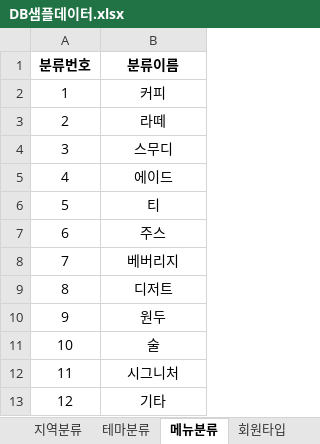
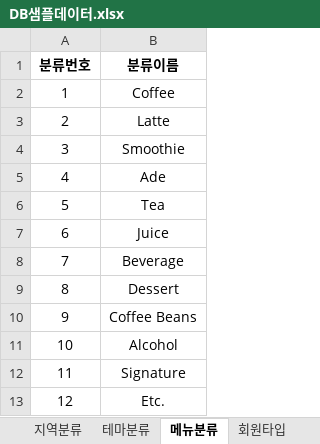
Before and after one commit to jsonhyun/CoffeeMuKKa, an Excel workbook: document/sample_data/DB샘플데이터.xlsx, sheet 메뉴분류, drawn as a sheet; values as stored, in another font and other column widths than the file's, no borders; the diff names each change by its address in the sheet, - before the commit and + after, or states it on an @@ line.

```diff
--- a/document/sample_data/DB샘플데이터.xlsx (sheet 메뉴분류)
+++ b/document/sample_data/DB샘플데이터.xlsx (sheet 메뉴분류)
-B2 (분류이름): 커피
+B2 (분류이름): Coffee
-B3 (분류이름): 라떼
+B3 (분류이름): Latte
-B4 (분류이름): 스무디
+B4 (분류이름): Smoothie
-B5 (분류이름): 에이드
+B5 (분류이름): Ade
-B6 (분류이름): 티
+B6 (분류이름): Tea
-B7 (분류이름): 주스
+B7 (분류이름): Juice
-B8 (분류이름): 베버리지
+B8 (분류이름): Beverage
-B9 (분류이름): 디저트
+B9 (분류이름): Dessert
-B10 (분류이름): 원두
+B10 (분류이름): Coffee Beans
-B11 (분류이름): 술
+B11 (분류이름): Alcohol
-B12 (분류이름): 시그니처
+B12 (분류이름): Signature
-B13 (분류이름): 기타
+B13 (분류이름): Etc.
```
Also changed, not shown: 17 other files.
